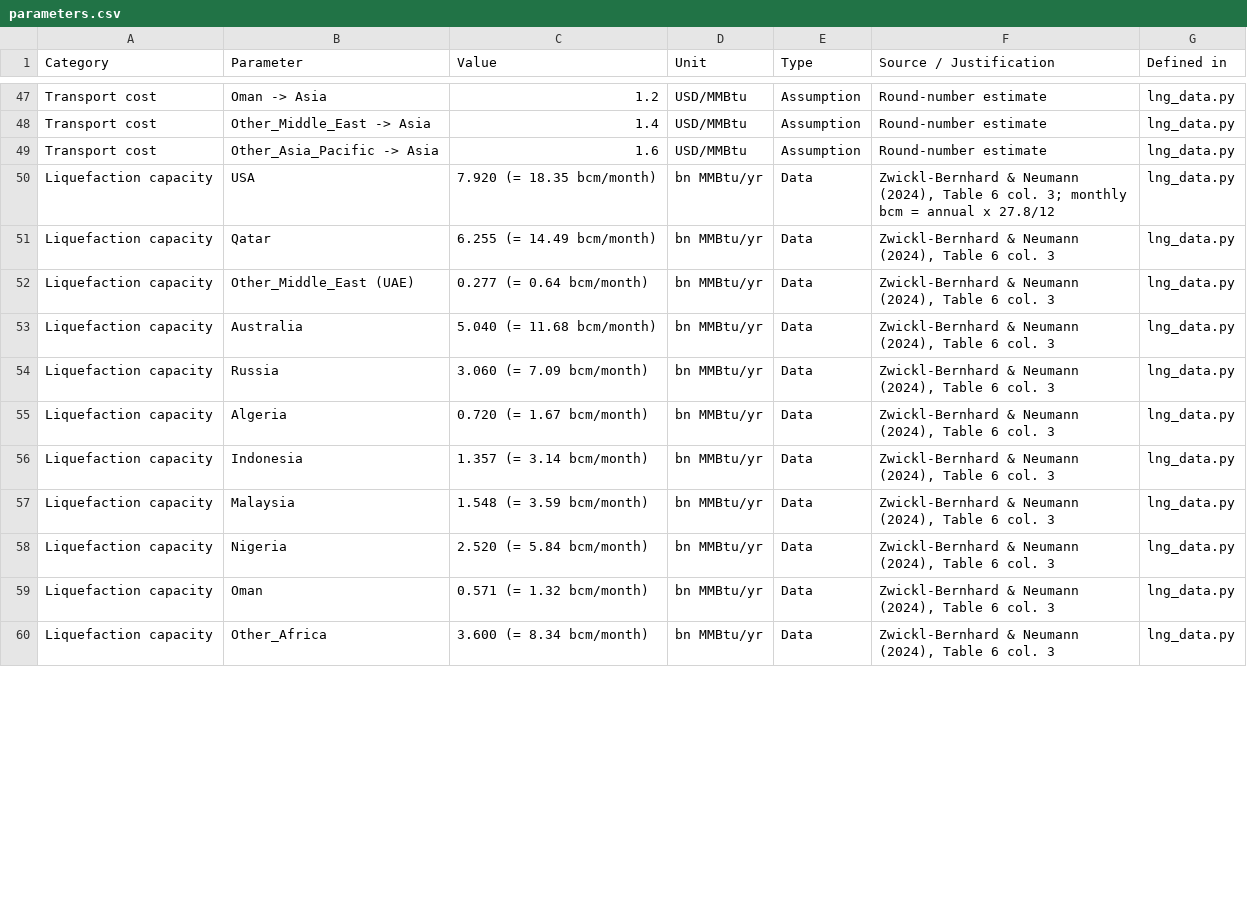
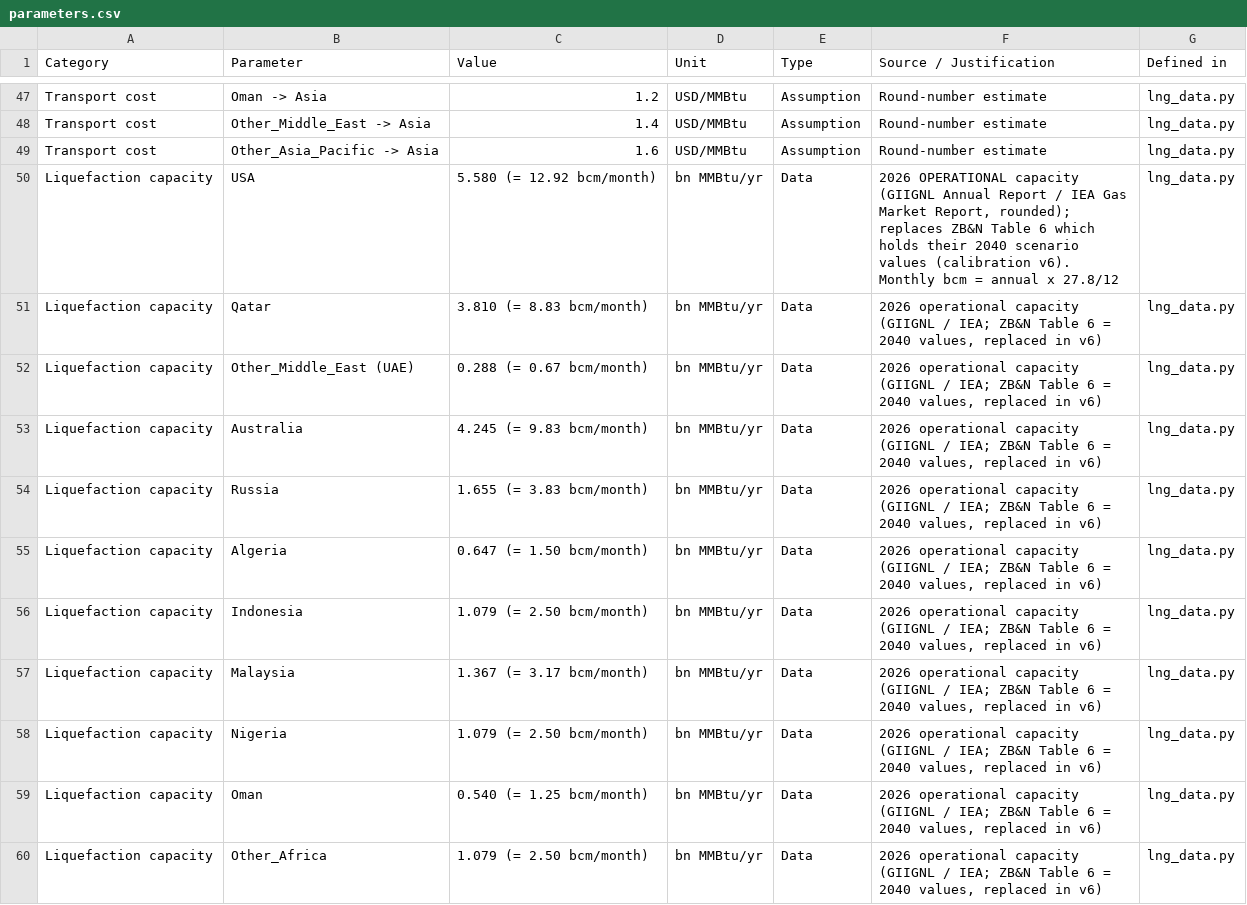
Before and after one commit to danielcasar/lng-model, a CSV file: parameters.csv, drawn as a sheet; only a part is shown, gaps mark what is left out; the diff covers the shown part only.

```diff
--- a/parameters.csv
+++ b/parameters.csv
@@ -49,12 +49,12 @@ Transport cost,Other_Middle_East -> Asia,1.4,USD/MMBtu,Assumption,Round-number e
 Transport cost,Other_Asia_Pacific -> Asia,1.6,USD/MMBtu,Assumption,Round-number estimate,lng_data.py
-Liquefaction capacity,USA,7.920 (= 18.35 bcm/month),bn MMBtu/yr,Data,"Zwickl-Bernhard & Neumann (2024), Table 6 col. 3; monthly bcm = annual x 27.8/12",lng_data.py
-Liquefaction capacity,Qatar,6.255 (= 14.49 bcm/month),bn MMBtu/yr,Data,"Zwickl-Bernhard & Neumann (2024), Table 6 col. 3",lng_data.py
-Liquefaction capacity,Other_Middle_East (UAE),0.277 (= 0.64 bcm/month),bn MMBtu/yr,Data,"Zwickl-Bernhard & Neumann (2024), Table 6 col. 3",lng_data.py
-Liquefaction capacity,Australia,5.040 (= 11.68 bcm/month),bn MMBtu/yr,Data,"Zwickl-Bernhard & Neumann (2024), Table 6 col. 3",lng_data.py
-Liquefaction capacity,Russia,3.060 (= 7.09 bcm/month),bn MMBtu/yr,Data,"Zwickl-Bernhard & Neumann (2024), Table 6 col. 3",lng_data.py
-Liquefaction capacity,Algeria,0.720 (= 1.67 bcm/month),bn MMBtu/yr,Data,"Zwickl-Bernhard & Neumann (2024), Table 6 col. 3",lng_data.py
-Liquefaction capacity,Indonesia,1.357 (= 3.14 bcm/month),bn MMBtu/yr,Data,"Zwickl-Bernhard & Neumann (2024), Table 6 col. 3",lng_data.py
-Liquefaction capacity,Malaysia,1.548 (= 3.59 bcm/month),bn MMBtu/yr,Data,"Zwickl-Bernhard & Neumann (2024), Table 6 col. 3",lng_data.py
-Liquefaction capacity,Nigeria,2.520 (= 5.84 bcm/month),bn MMBtu/yr,Data,"Zwickl-Bernhard & Neumann (2024), Table 6 col. 3",lng_data.py
-Liquefaction capacity,Oman,0.571 (= 1.32 bcm/month),bn MMBtu/yr,Data,"Zwickl-Bernhard & Neumann (2024), Table 6 col. 3",lng_data.py
-Liquefaction capacity,Other_Africa,3.600 (= 8.34 bcm/month),bn MMBtu/yr,Data,"Zwickl-Bernhard & Neumann (2024), Table 6 col. 3",lng_data.py
+Liquefaction capacity,USA,5.580 (= 12.92 bcm/month),bn MMBtu/yr,Data,"2026 OPERATIONAL capacity (GIIGNL Annual Report / IEA Gas Market Report, rounded); replaces ZB&N Table 6 which holds their 2040 scenario values (calibration v6). Monthly bcm = annual x 27.8/12",lng_data.py
+Liquefaction capacity,Qatar,3.810 (= 8.83 bcm/month),bn MMBtu/yr,Data,"2026 operational capacity (GIIGNL / IEA; ZB&N Table 6 = 2040 values, replaced in v6)",lng_data.py
+Liquefaction capacity,Other_Middle_East (UAE),0.288 (= 0.67 bcm/month),bn MMBtu/yr,Data,"2026 operational capacity (GIIGNL / IEA; ZB&N Table 6 = 2040 values, replaced in v6)",lng_data.py
+Liquefaction capacity,Australia,4.245 (= 9.83 bcm/month),bn MMBtu/yr,Data,"2026 operational capacity (GIIGNL / IEA; ZB&N Table 6 = 2040 values, replaced in v6)",lng_data.py
+Liquefaction capacity,Russia,1.655 (= 3.83 bcm/month),bn MMBtu/yr,Data,"2026 operational capacity (GIIGNL / IEA; ZB&N Table 6 = 2040 values, replaced in v6)",lng_data.py
+Liquefaction capacity,Algeria,0.647 (= 1.50 bcm/month),bn MMBtu/yr,Data,"2026 operational capacity (GIIGNL / IEA; ZB&N Table 6 = 2040 values, replaced in v6)",lng_data.py
+Liquefaction capacity,Indonesia,1.079 (= 2.50 bcm/month),bn MMBtu/yr,Data,"2026 operational capacity (GIIGNL / IEA; ZB&N Table 6 = 2040 values, replaced in v6)",lng_data.py
+Liquefaction capacity,Malaysia,1.367 (= 3.17 bcm/month),bn MMBtu/yr,Data,"2026 operational capacity (GIIGNL / IEA; ZB&N Table 6 = 2040 values, replaced in v6)",lng_data.py
+Liquefaction capacity,Nigeria,1.079 (= 2.50 bcm/month),bn MMBtu/yr,Data,"2026 operational capacity (GIIGNL / IEA; ZB&N Table 6 = 2040 values, replaced in v6)",lng_data.py
+Liquefaction capacity,Oman,0.540 (= 1.25 bcm/month),bn MMBtu/yr,Data,"2026 operational capacity (GIIGNL / IEA; ZB&N Table 6 = 2040 values, replaced in v6)",lng_data.py
+Liquefaction capacity,Other_Africa,1.079 (= 2.50 bcm/month),bn MMBtu/yr,Data,"2026 operational capacity (GIIGNL / IEA; ZB&N Table 6 = 2040 values, replaced in v6)",lng_data.py
```
Also changed, not shown: 11 edited cells elsewhere in this file, 1 other file.
